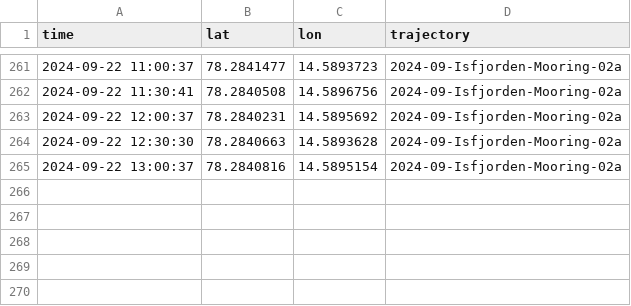
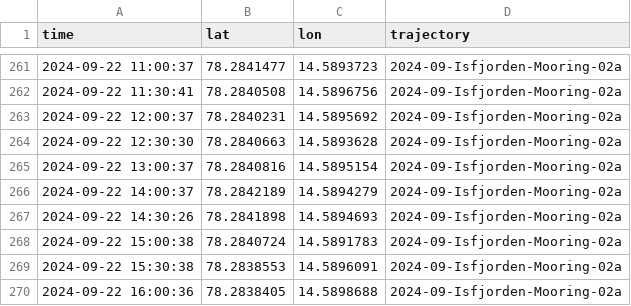
Before and after one commit to jerabaul29/2024_data_Isfjorden_02a, a CSV file: gps_data_Isfjorden-Mooring-02a.csv, drawn as a sheet; only a part is shown, gaps mark what is left out; the diff names each change by its address in the sheet, - before the commit and + after, or states it on an @@ line.

Commit message:
Push data

```diff
--- a/gps_data_Isfjorden-Mooring-02a.csv
+++ b/gps_data_Isfjorden-Mooring-02a.csv
+row 266: 2024-09-22 14:00:37 | 78.2842189 | 14.5894279 | 2024-09-Isfjorden-Mooring-02a
+row 267: 2024-09-22 14:30:26 | 78.2841898 | 14.5894693 | 2024-09-Isfjorden-Mooring-02a
+row 268: 2024-09-22 15:00:38 | 78.2840724 | 14.5891783 | 2024-09-Isfjorden-Mooring-02a
+row 269: 2024-09-22 15:30:38 | 78.2838553 | 14.5896091 | 2024-09-Isfjorden-Mooring-02a
+row 270: 2024-09-22 16:00:36 | 78.2838405 | 14.5898688 | 2024-09-Isfjorden-Mooring-02a
```
Also changed, not shown: temp_data_Isfjorden-Mooring-02a.csv.
